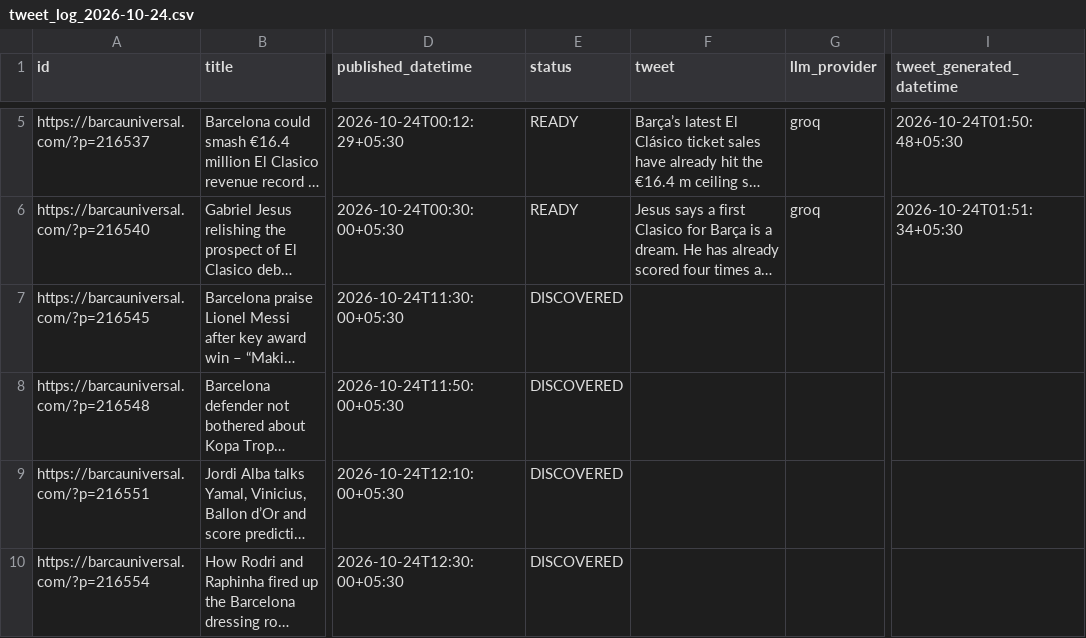
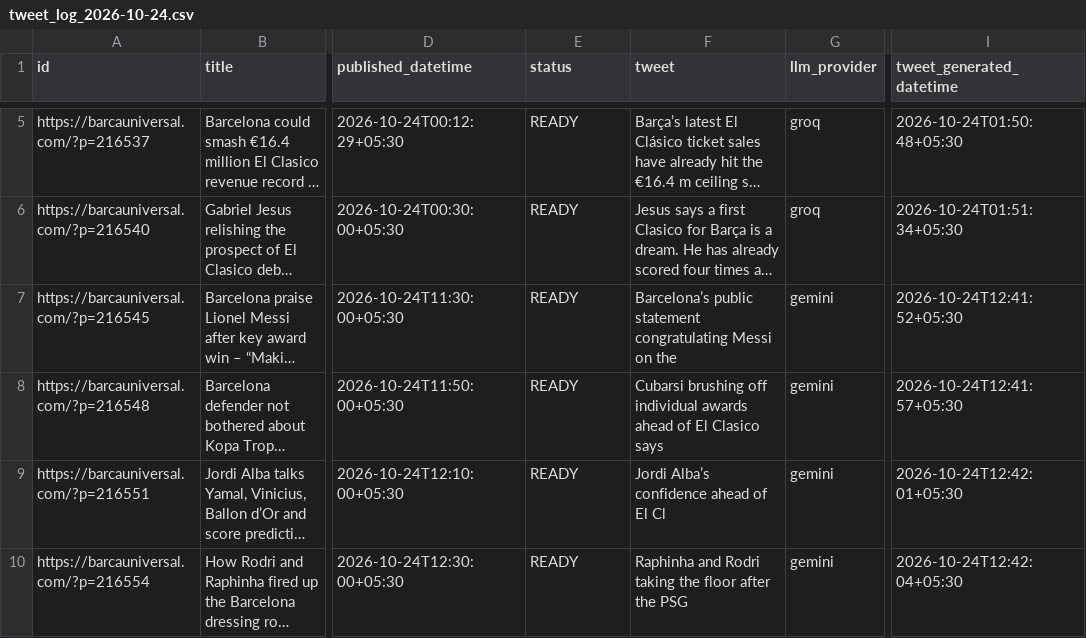
Before and after one commit to dinesh-kanakaraj/Kestrel, a CSV file: logs/tweet_log_2026-10-24.csv, drawn as a sheet; only a part is shown, gaps mark what is left out; long unchanged cells end in …; the diff names each change by its address in the sheet, - before the commit and + after, or states it on an @@ line.

Commit message:
state: generated tweets run 40073157614

```diff
--- a/logs/tweet_log_2026-10-24.csv
+++ b/logs/tweet_log_2026-10-24.csv
-E7:E10 (status): DISCOVERED
+E7:E10 (status): READY
-F7 (tweet): (empty)
+F7 (tweet): Barcelona’s public statement congratulating Messi on the
-G7:G10 (llm_provider): (empty)
+G7:G10 (llm_provider): gemini
-I7 (tweet_generated_datetime): (empty)
+I7 (tweet_generated_datetime): 2026-10-24T12:41:52+05:30
-F8 (tweet): (empty)
+F8 (tweet): Cubarsi brushing off individual awards ahead of El Clasico says
-I8 (tweet_generated_datetime): (empty)
+I8 (tweet_generated_datetime): 2026-10-24T12:41:57+05:30
-F9 (tweet): (empty)
+F9 (tweet): Jordi Alba’s confidence ahead of El Cl
-I9 (tweet_generated_datetime): (empty)
+I9 (tweet_generated_datetime): 2026-10-24T12:42:01+05:30
-F10 (tweet): (empty)
+F10 (tweet): Raphinha and Rodri taking the floor after the PSG
-I10 (tweet_generated_datetime): (empty)
+I10 (tweet_generated_datetime): 2026-10-24T12:42:04+05:30
```
